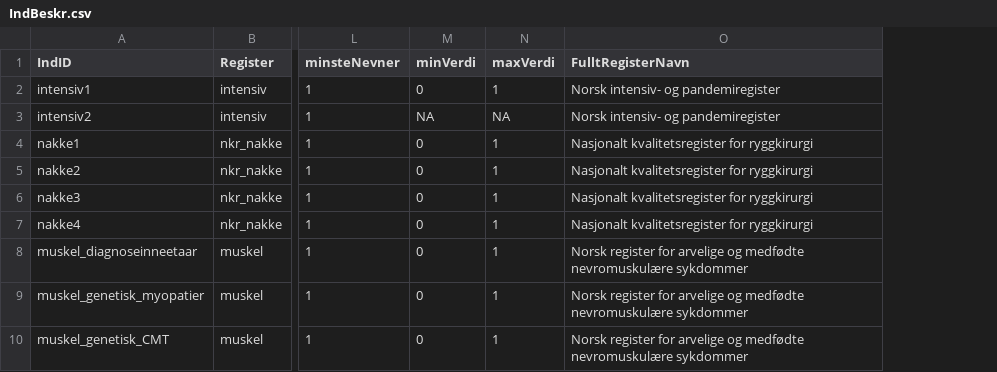
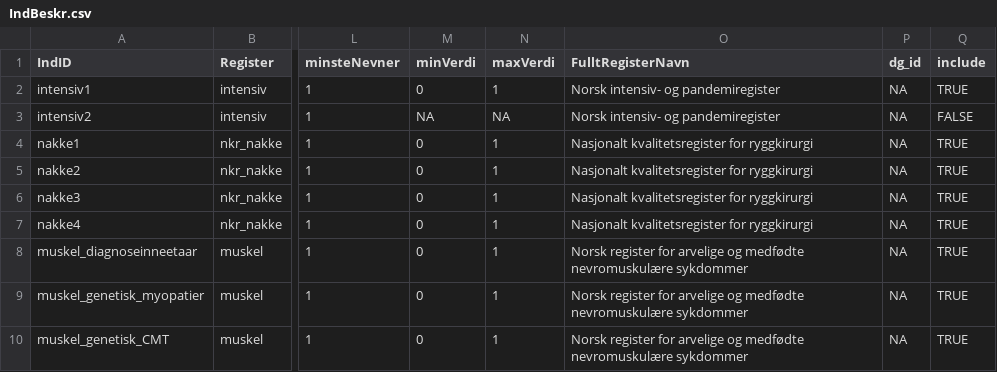
Before and after one commit to SKDE-Felles/qmongrdata, a CSV file: data-raw/IndBeskr.csv, drawn as a sheet; only a part is shown, gaps mark what is left out; the diff covers the shown part only; the diff names each change by its address in the sheet, - before the commit and + after, or states it on an @@ line.

Commit message:
Add dg_ind and include columns to IndBeskr. (#44)
- dg_ind: to link dekningsgrad with indicators. dg_ind = id for dekningsgrad indicators.
- include: TRUE or FALSE (TRUE for type == "andel" and not dekningsgrad, at the moment).
- changed indikatorType "dg" back to "andel".

```diff
--- a/data-raw/IndBeskr.csv
+++ b/data-raw/IndBeskr.csv
+column P (dg_id), rows 2-10: all NA
+column Q (include), rows 2-10: TRUE | FALSE | TRUE | TRUE | TRUE | TRUE | TRUE | TRUE | TRUE
```
Also changed, not shown: 12 edited cells elsewhere in this file, 5 other files.
